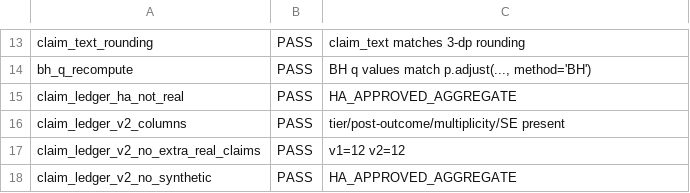
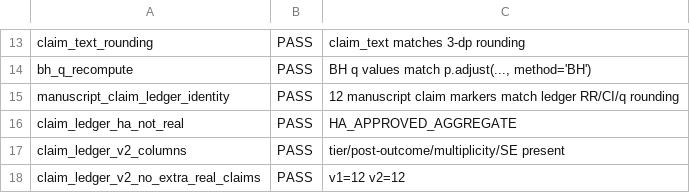
Before and after one commit to bobshenruililin/Laidlaw-Heat-Project, a CSV file: outputs/release_chd_hf/validation_checks.csv, drawn as a sheet; only a part is shown, gaps mark what is left out; the shorter side is filled out with more unchanged rows; the diff names each change by its address in the sheet, - before the commit and + after, or states it on an @@ line.

```diff
--- a/outputs/release_chd_hf/validation_checks.csv
+++ b/outputs/release_chd_hf/validation_checks.csv
+row 15: manuscript_claim_ledger_identity | PASS | 12 manuscript claim markers match ledger RR/CI/q rounding
```
Also changed, not shown: outputs/release_chd_hf/release_manifest.csv, 9 other files.
